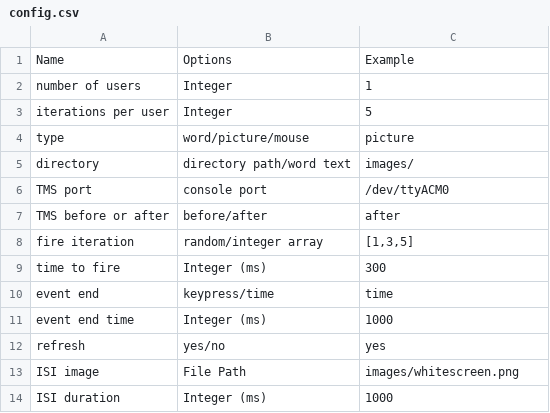
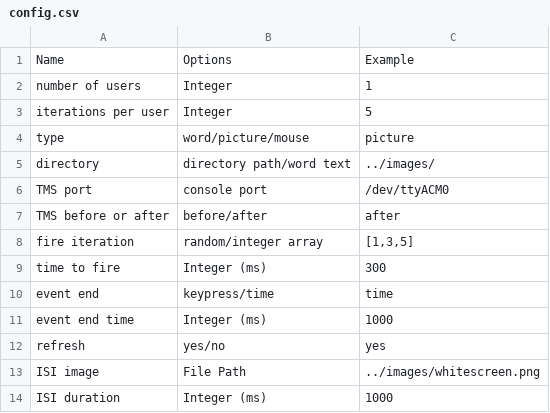
Before and after one commit to eugsokolov/tms-via-arduino, a CSV file: python/config.csv, drawn as a sheet.

Commit message:
update

```diff
--- a/python/config.csv
+++ b/python/config.csv
@@ -4,3 +4,3 @@ iterations per user,Integer,5
 type,word/picture/mouse,picture
-directory,directory path/word text,images/
+directory,directory path/word text,../images/
 TMS port,console port,/dev/ttyACM0
@@ -12,3 +12,3 @@ event end time,Integer (ms),1000
 refresh,yes/no,yes
-ISI image,File Path,images/whitescreen.png
+ISI image,File Path,../images/whitescreen.png
 ISI duration,Integer (ms),1000
```
